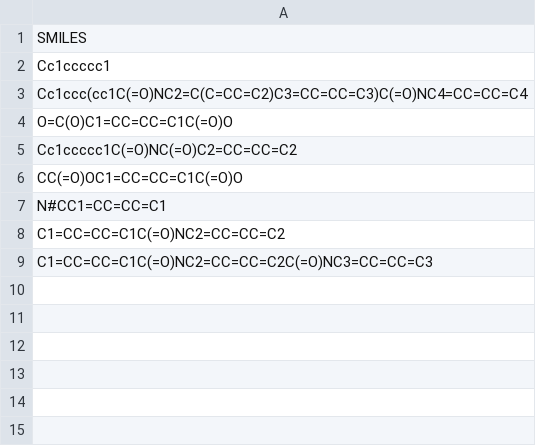
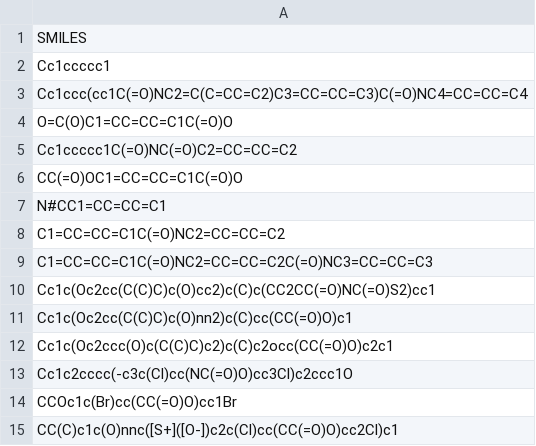
Before and after one commit to VHP4Safety/QSPRpred-Docker, a CSV file: smiles_sample.csv, drawn as a sheet.

```diff
--- a/smiles_sample.csv
+++ b/smiles_sample.csv
@@ -9 +9,7 @@ C1=CC=CC=C1C(=O)NC2=CC=CC=C2
 C1=CC=CC=C1C(=O)NC2=CC=CC=C2C(=O)NC3=CC=CC=C3
+Cc1c(Oc2cc(C(C)C)c(O)cc2)c(C)c(CC2CC(=O)NC(=O)S2)cc1
+Cc1c(Oc2cc(C(C)C)c(O)nn2)c(C)cc(CC(=O)O)c1
+Cc1c(Oc2ccc(O)c(C(C)C)c2)c(C)c2occ(CC(=O)O)c2c1
+Cc1c2cccc(-c3c(Cl)cc(NC(=O)O)cc3Cl)c2ccc1O
+CCOc1c(Br)cc(CC(=O)O)cc1Br
+CC(C)c1c(O)nnc([S+]([O-])c2c(Cl)cc(CC(=O)O)cc2Cl)c1
```
Also changed, not shown: 4 other files.
